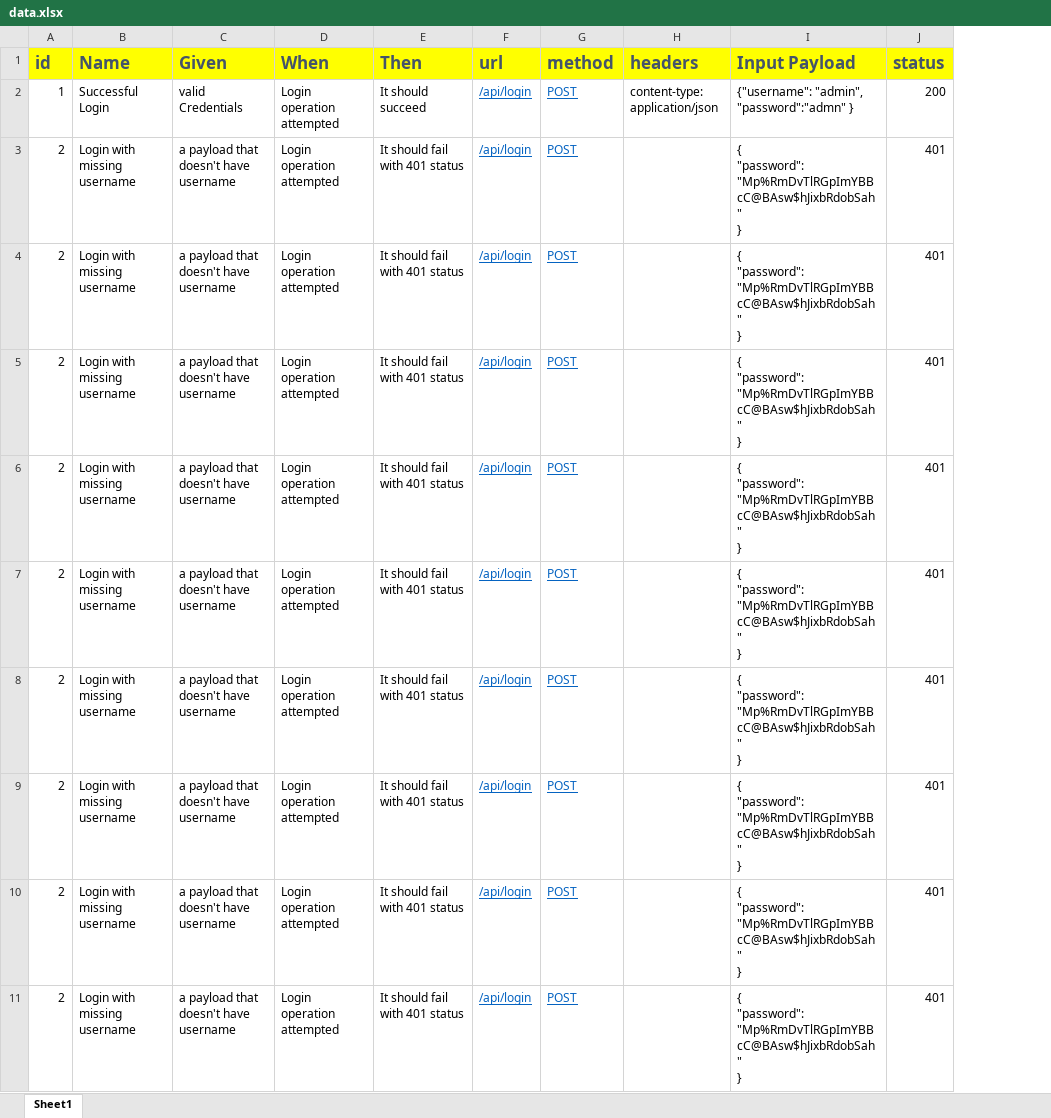
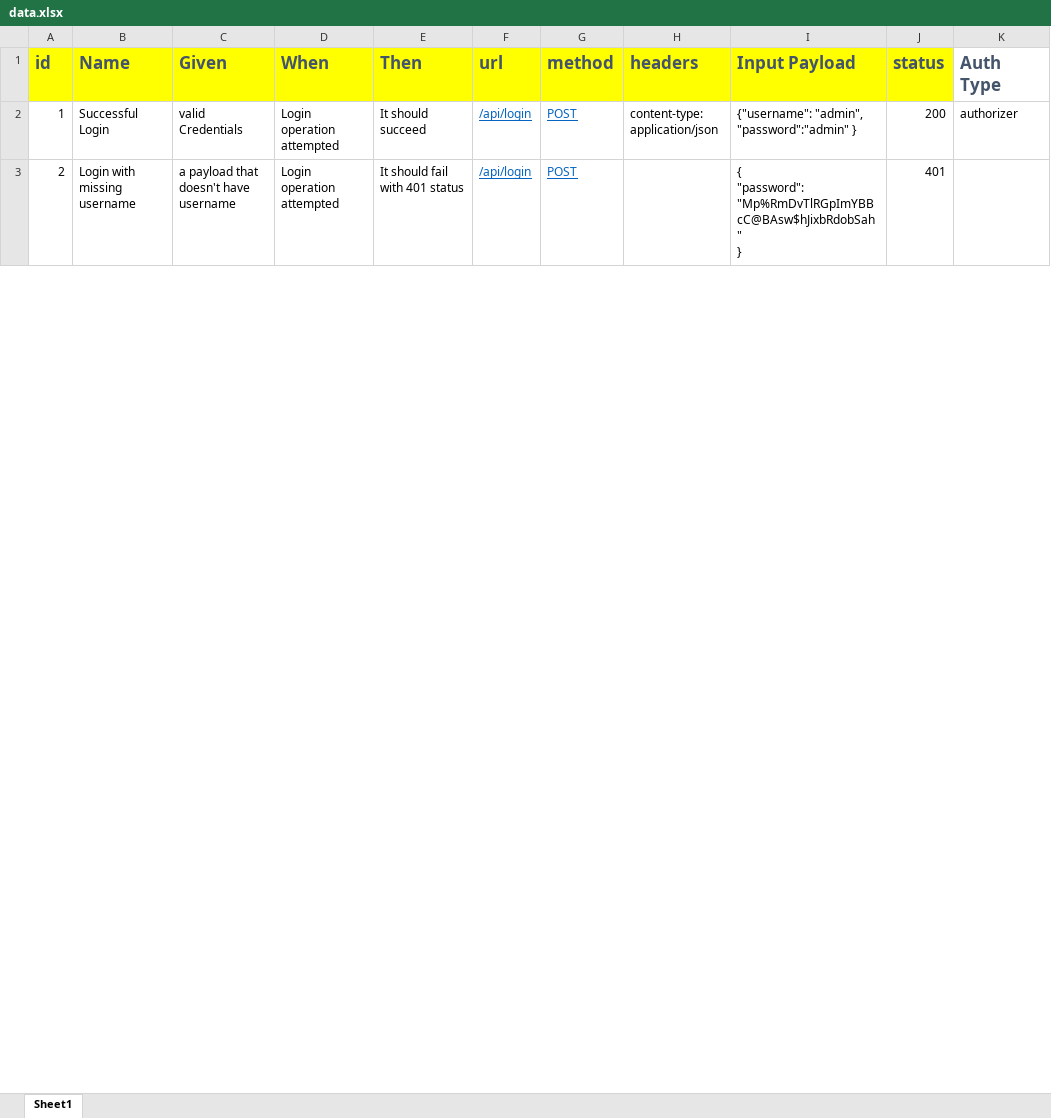
Before and after one commit to rv-nath/satyanaash, an Excel workbook: data/data.xlsx, sheet Sheet1, drawn as a sheet; only a part is shown; values as stored, in another font and other column widths than the file's, no borders; removed rows and columns are numbered as before the commit, all else as after; ↵ is a line break in a cell; the diff covers the shown part only; the diff names each change by its address in the sheet, - before the commit and + after, or states it on an @@ line.

```diff
--- a/data/data.xlsx (sheet Sheet1)
+++ b/data/data.xlsx (sheet Sheet1)
+column K (Auth Type), row 2: authorizer
-I2 (Input Payload): {"username": "admin", "password":"admn" }
+I2 (Input Payload): {"username": "admin", "password":"admin" }
-row 4: 2 | Login with missing username | a payload that doesn't have username | Login operation attempted | It should fail with 401 status | /api/login | POST |  | { ↵ "password": "Mp%RmDvTlRGpImYBBcC@BAsw$hJixbRdobSah" ↵ } | 401
-row 5: 2 | Login with missing username | a payload that doesn't have username | Login operation attempted | It should fail with 401 status | /api/login | POST |  | { ↵ "password": "Mp%RmDvTlRGpImYBBcC@BAsw$hJixbRdobSah" ↵ } | 401
-row 6: 2 | Login with missing username | a payload that doesn't have username | Login operation attempted | It should fail with 401 status | /api/login | POST |  | { ↵ "password": "Mp%RmDvTlRGpImYBBcC@BAsw$hJixbRdobSah" ↵ } | 401
-row 7: 2 | Login with missing username | a payload that doesn't have username | Login operation attempted | It should fail with 401 status | /api/login | POST |  | { ↵ "password": "Mp%RmDvTlRGpImYBBcC@BAsw$hJixbRdobSah" ↵ } | 401
-row 8: 2 | Login with missing username | a payload that doesn't have username | Login operation attempted | It should fail with 401 status | /api/login | POST |  | { ↵ "password": "Mp%RmDvTlRGpImYBBcC@BAsw$hJixbRdobSah" ↵ } | 401
-row 9: 2 | Login with missing username | a payload that doesn't have username | Login operation attempted | It should fail with 401 status | /api/login | POST |  | { ↵ "password": "Mp%RmDvTlRGpImYBBcC@BAsw$hJixbRdobSah" ↵ } | 401
-row 10: 2 | Login with missing username | a payload that doesn't have username | Login operation attempted | It should fail with 401 status | /api/login | POST |  | { ↵ "password": "Mp%RmDvTlRGpImYBBcC@BAsw$hJixbRdobSah" ↵ } | 401
-row 11: 2 | Login with missing username | a payload that doesn't have username | Login operation attempted | It should fail with 401 status | /api/login | POST |  | { ↵ "password": "Mp%RmDvTlRGpImYBBcC@BAsw$hJixbRdobSah" ↵ } | 401
```
Also changed, not shown: 1 added row and 9 removed rows elsewhere in this sheet, 4 other files.
